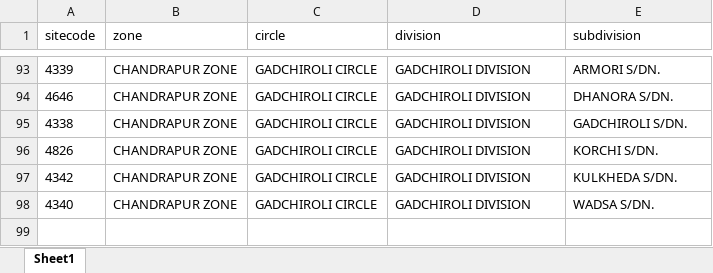
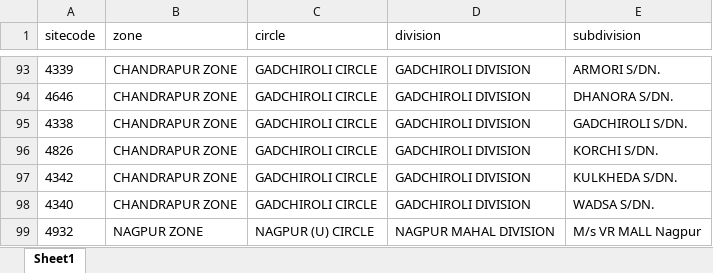
Before and after one commit to noddyexe/SLA_Tool_MSEDCL, an Excel workbook: SLA_SATC/ami_loc.xlsx, sheet Sheet1, drawn as a sheet; only a part is shown, gaps mark what is left out; values as stored, in another font and other column widths than the file's, no borders; the diff names each change by its address in the sheet, - before the commit and + after, or states it on an @@ line.

```diff
--- a/SLA_SATC/ami_loc.xlsx (sheet Sheet1)
+++ b/SLA_SATC/ami_loc.xlsx (sheet Sheet1)
+row 99: 4932 | NAGPUR ZONE | NAGPUR (U) CIRCLE | NAGPUR MAHAL DIVISION | M/s VR MALL Nagpur
```
Also changed, not shown: 1 other file.
